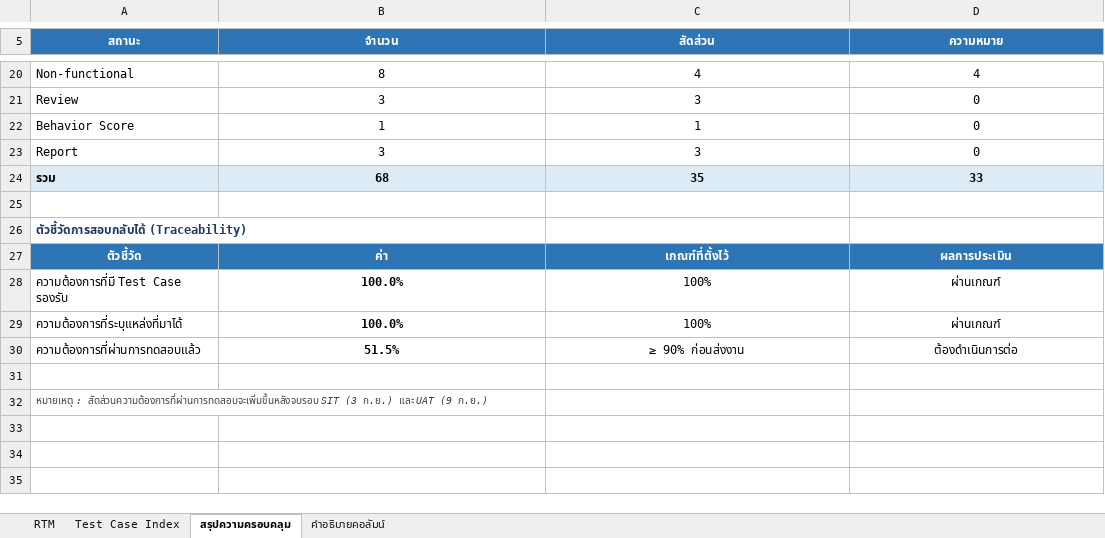
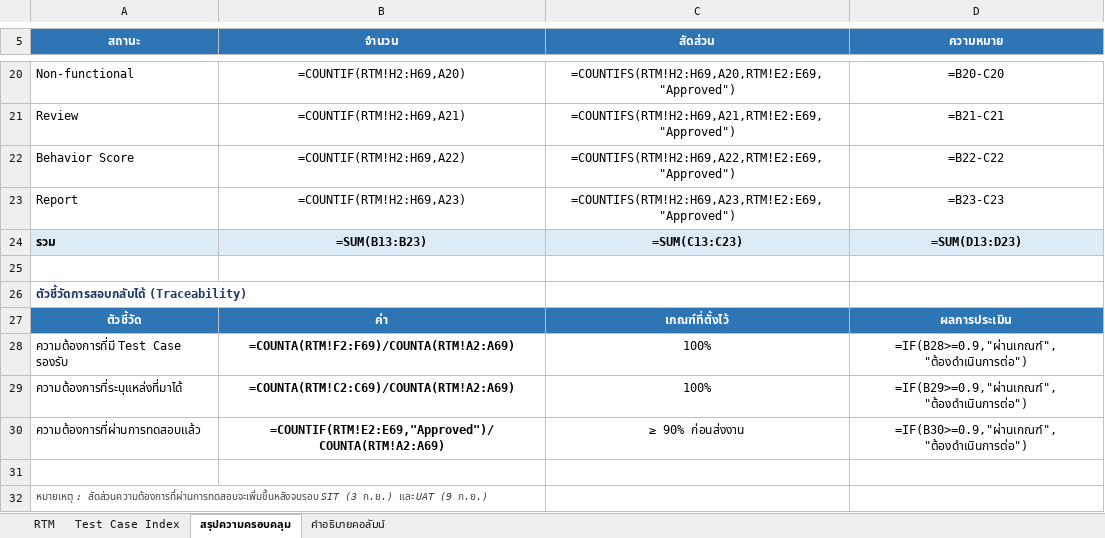
Before and after one commit to LUKKAREE/SaveEats, an Excel workbook: docs/G11_RTM.xlsx, sheet สรุปความครอบคลุม, drawn as a sheet; only a part is shown, gaps mark what is left out; values as stored, in another font and other column widths than the file's, no borders; formulas without a stored value are shown as written; the diff covers the shown part only; the diff names each change by its address in the sheet, - before the commit and + after, or states it on an @@ line.

```diff
--- a/docs/G11_RTM.xlsx (sheet สรุปความครอบคลุม)
+++ b/docs/G11_RTM.xlsx (sheet สรุปความครอบคลุม)
-B20 (จำนวน): 8
+B20 (จำนวน): =COUNTIF(RTM!H2:H69,A20)
-C20 (สัดส่วน): 4
+C20 (สัดส่วน): =COUNTIFS(RTM!H2:H69,A20,RTM!E2:E69,"Approved")
-D20 (ความหมาย): 4
+D20 (ความหมาย): =B20-C20
-B21 (จำนวน): 3
+B21 (จำนวน): =COUNTIF(RTM!H2:H69,A21)
-C21 (สัดส่วน): 3
+C21 (สัดส่วน): =COUNTIFS(RTM!H2:H69,A21,RTM!E2:E69,"Approved")
-D21 (ความหมาย): 0
+D21 (ความหมาย): =B21-C21
-B22 (จำนวน): 1
+B22 (จำนวน): =COUNTIF(RTM!H2:H69,A22)
-C22 (สัดส่วน): 1
+C22 (สัดส่วน): =COUNTIFS(RTM!H2:H69,A22,RTM!E2:E69,"Approved")
-D22 (ความหมาย): 0
+D22 (ความหมาย): =B22-C22
-B23 (จำนวน): 3
+B23 (จำนวน): =COUNTIF(RTM!H2:H69,A23)
-C23 (สัดส่วน): 3
+C23 (สัดส่วน): =COUNTIFS(RTM!H2:H69,A23,RTM!E2:E69,"Approved")
-D23 (ความหมาย): 0
+D23 (ความหมาย): =B23-C23
-B24 (จำนวน): 68
+B24 (จำนวน): =SUM(B13:B23)
-C24 (สัดส่วน): 35
+C24 (สัดส่วน): =SUM(C13:C23)
-D24 (ความหมาย): 33
+D24 (ความหมาย): =SUM(D13:D23)
-B28 (จำนวน): 100.0%
+B28 (จำนวน): =COUNTA(RTM!F2:F69)/COUNTA(RTM!A2:A69)
-D28 (ความหมาย): ผ่านเกณฑ์
+D28 (ความหมาย): =IF(B28>=0.9,"ผ่านเกณฑ์","ต้องดำเนินการต่อ")
-B29 (จำนวน): 100.0%
+B29 (จำนวน): =COUNTA(RTM!C2:C69)/COUNTA(RTM!A2:A69)
-D29 (ความหมาย): ผ่านเกณฑ์
+D29 (ความหมาย): =IF(B29>=0.9,"ผ่านเกณฑ์","ต้องดำเนินการต่อ")
-B30 (จำนวน): 51.5%
+B30 (จำนวน): =COUNTIF(RTM!E2:E69,"Approved")/COUNTA(RTM!A2:A69)
-D30 (ความหมาย): ต้องดำเนินการต่อ
+D30 (ความหมาย): =IF(B30>=0.9,"ผ่านเกณฑ์","ต้องดำเนินการต่อ")
```
Also changed, not shown: 29 edited cells and cell formats elsewhere in this sheet, sheet RTM, sheet Test Case Index, sheet คำอธิบายคอลัมน์, charts or pictures, 21 other files.
